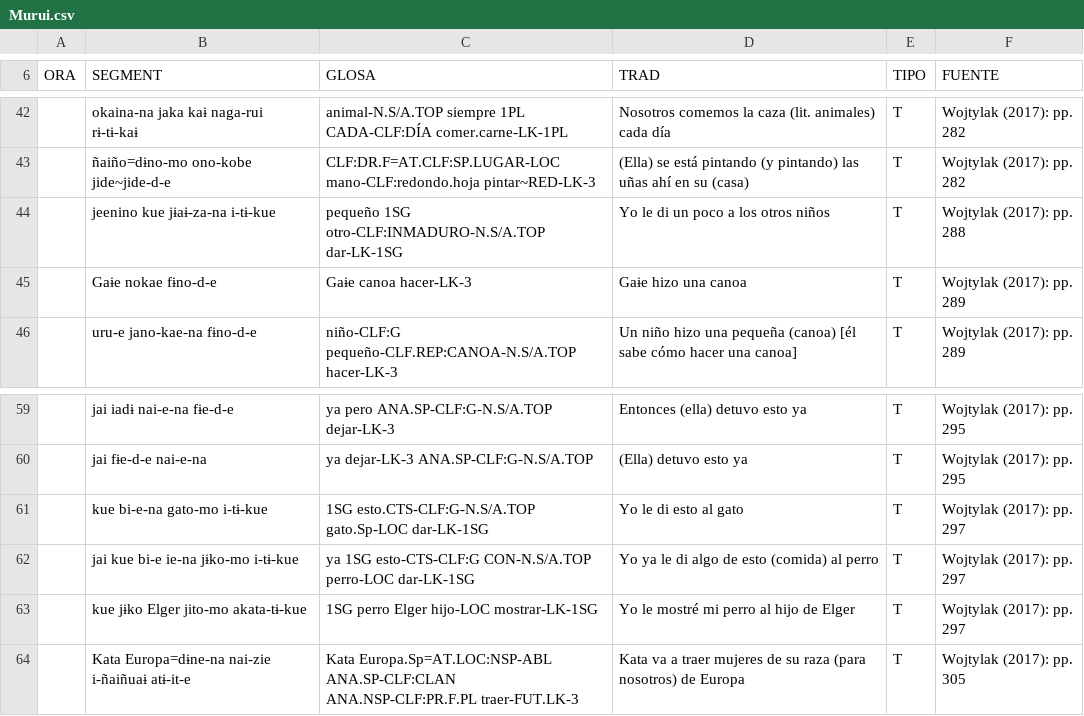
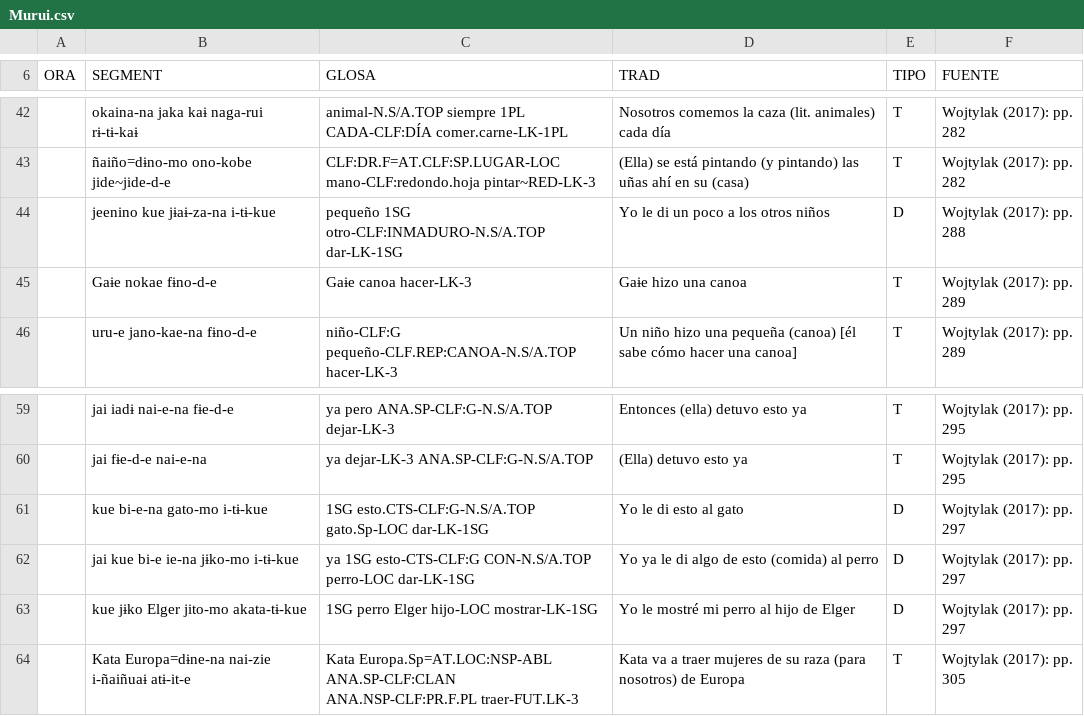
Before and after one commit to MuffinLinwist/inamaz, a CSV file: DATA/Cláusulas/Murui.csv, drawn as a sheet; only a part is shown, gaps mark what is left out.

Commit message:
Update
Matriz y cláusulas murui

```diff
--- a/DATA/Cláusulas/Murui.csv
+++ b/DATA/Cláusulas/Murui.csv
@@ -43,3 +43,3 @@ ORA,SEGMENT,GLOSA,TRAD,TIPO,FUENTE
 ,ñaiño=dɨno-mo   ono-kobe   jide~jide-d-e,CLF:DR.F=AT.CLF:SP.LUGAR-LOC   mano-CLF:redondo.hoja   pintar~RED-LK-3,(Ella) se está pintando (y pintando) las uñas ahí en su (casa),T,Wojtylak (2017): pp. 282
-,jeenino   kue   jɨaɨ-za-na   i-tɨ-kue,pequeño   1SG   otro-CLF:INMADURO-N.S/A.TOP   dar-LK-1SG,Yo le di un poco a los otros niños,T,Wojtylak (2017): pp. 288
+,jeenino   kue   jɨaɨ-za-na   i-tɨ-kue,pequeño   1SG   otro-CLF:INMADURO-N.S/A.TOP   dar-LK-1SG,Yo le di un poco a los otros niños,D,Wojtylak (2017): pp. 288
 ,Gaɨe   nokae   fɨno-d-e,Gaɨe   canoa   hacer-LK-3,Gaɨe hizo una canoa,T,Wojtylak (2017): pp. 289
@@ -60,5 +60,5 @@ ORA,SEGMENT,GLOSA,TRAD,TIPO,FUENTE
 ,jai   fɨe-d-e   nai-e-na,ya   dejar-LK-3   ANA.SP-CLF:G-N.S/A.TOP,(Ella) detuvo esto ya,T,Wojtylak (2017): pp. 295
-,kue   bi-e-na   gato-mo   i-tɨ-kue,1SG   esto.CTS-CLF:G-N.S/A.TOP   gato.Sp-LOC   dar-LK-1SG,Yo le di esto al gato,T,Wojtylak (2017): pp. 297
-,jai   kue   bi-e   ie-na   jɨko-mo   i-tɨ-kue,ya   1SG   esto-CTS-CLF:G   CON-N.S/A.TOP   perro-LOC   dar-LK-1SG,Yo ya le di algo de esto (comida) al perro,T,Wojtylak (2017): pp. 297
-,kue   jɨko   Elger   jito-mo   akata-tɨ-kue,1SG   perro   Elger   hijo-LOC   mostrar-LK-1SG,Yo le mostré mi perro al hijo de Elger,T,Wojtylak (2017): pp. 297
+,kue   bi-e-na   gato-mo   i-tɨ-kue,1SG   esto.CTS-CLF:G-N.S/A.TOP   gato.Sp-LOC   dar-LK-1SG,Yo le di esto al gato,D,Wojtylak (2017): pp. 297
+,jai   kue   bi-e   ie-na   jɨko-mo   i-tɨ-kue,ya   1SG   esto-CTS-CLF:G   CON-N.S/A.TOP   perro-LOC   dar-LK-1SG,Yo ya le di algo de esto (comida) al perro,D,Wojtylak (2017): pp. 297
+,kue   jɨko   Elger   jito-mo   akata-tɨ-kue,1SG   perro   Elger   hijo-LOC   mostrar-LK-1SG,Yo le mostré mi perro al hijo de Elger,D,Wojtylak (2017): pp. 297
 ,Kata   Europa=dɨne-na   nai-zie   i-ñaiñuaɨ   atɨ-it-e,Kata   Europa.Sp=AT.LOC:NSP-ABL   ANA.SP-CLF:CLAN   ANA.NSP-CLF:PR.F.PL   traer-FUT.LK-3,Kata va a traer mujeres de su raza (para nosotros) de Europa,T,Wojtylak (2017): pp. 305
```
Also changed, not shown: DATA/Matriz/Matriz_Codificaciones.csv.
